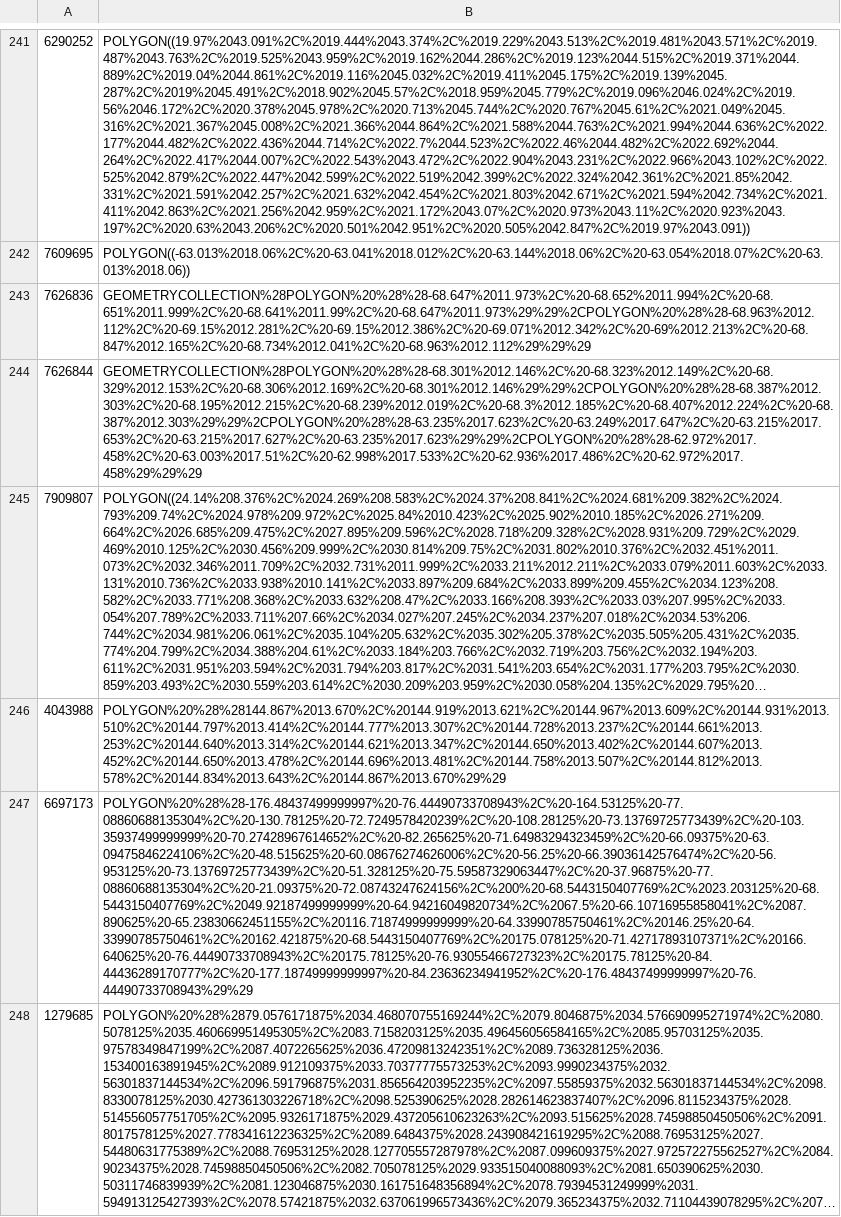
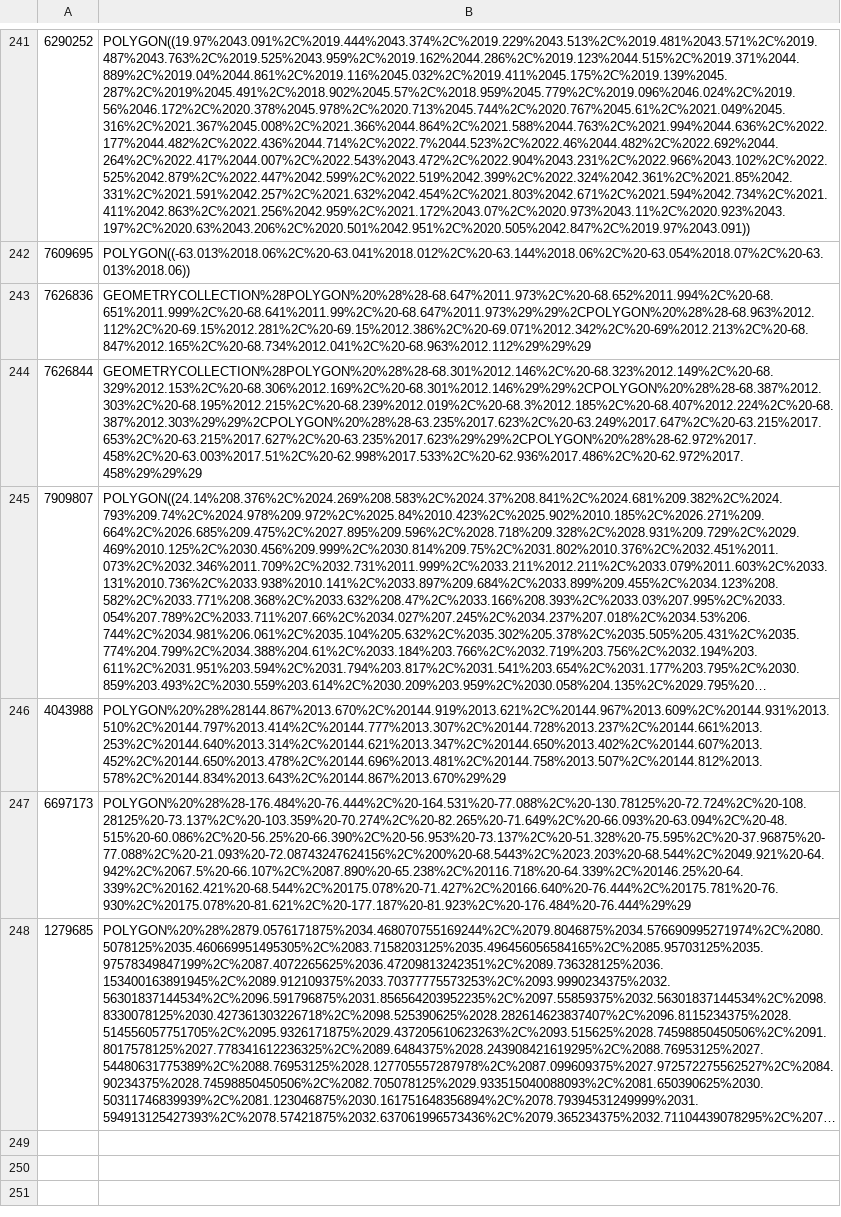
Before and after one commit to diatomsRcool/checklists, a TSV file: checklist/wkt_string.tsv, drawn as a sheet; only a part is shown, gaps mark what is left out; long unchanged cells end in …; the diff covers the shown part only; the diff names each change by its address in the sheet, - before the commit and + after, or states it on an @@ line.

```diff
--- a/checklist/wkt_string.tsv
+++ b/checklist/wkt_string.tsv
-B247: POLYGON%20%28%28-176.48437499999997%20-76.44490733708943%2C%20-164.53125%20-77.08860688135304%2C%20-130.78125%20-72.7249578420239%2C%20-108.28125%20-73.13769725773439%2C%20-103.35937499999999%20-70.27428967614652%2C%20-82.265625%20-71.64983294323459%2C%20-66.09375%20-63.09475846224106%2C%20-48.515625%20-60.08676274626006%2C%20-56.25%20-66.39036142576474%2C%20-56.953125%20-73.13769725773439%2C%20-51.328125%20-75.59587329063447%2C%20-37.96875%20-77.08860688135304%2C%20-21.09375%20-72.08743247624156%2C%200%20-68.5443150407769%2C%2023.203125%20-68.5443150407769%2C%2049.92187499999999%20-64.94216049820734%2C%2067.5%20-66.10716955858041%2C%2087.890625%20-65.23830662451155%2C%20116.71874999999999%20-64.33990785750461%2C%20146.25%20-64.33990785750461%2C%20162.421875%20-68.5443150407769%2C%20175.078125%20-71.42717893107371%2C%20166.640625%20-76.44490733708943%2C%20175.78125%20-76.93055466727323%2C%20175.78125%20-84.44436289170777%2C%20-177.18749999999997%20-84.23636234941952%2C%20-176.48437499999997%20-76.44490733708943%29%29
+B247: POLYGON%20%28%28-176.484%20-76.444%2C%20-164.531%20-77.088%2C%20-130.78125%20-72.724%2C%20-108.28125%20-73.137%2C%20-103.359%20-70.274%2C%20-82.265%20-71.649%2C%20-66.093%20-63.094%2C%20-48.515%20-60.086%2C%20-56.25%20-66.390%2C%20-56.953%20-73.137%2C%20-51.328%20-75.595%2C%20-37.96875%20-77.088%2C%20-21.093%20-72.08743247624156%2C%200%20-68.5443%2C%2023.203%20-68.544%2C%2049.921%20-64.942%2C%2067.5%20-66.107%2C%2087.890%20-65.238%2C%20116.718%20-64.339%2C%20146.25%20-64.339%2C%20162.421%20-68.544%2C%20175.078%20-71.427%2C%20166.640%20-76.444%2C%20175.781%20-76.930%2C%20175.078%20-81.621%2C%20-177.187%20-81.923%2C%20-176.484%20-76.444%29%29
```
Also changed, not shown: 1 removed row elsewhere in this file, wkt_string.tsv.
